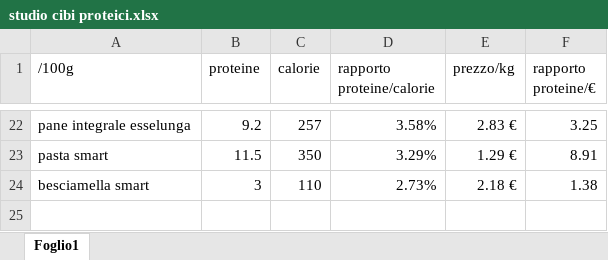
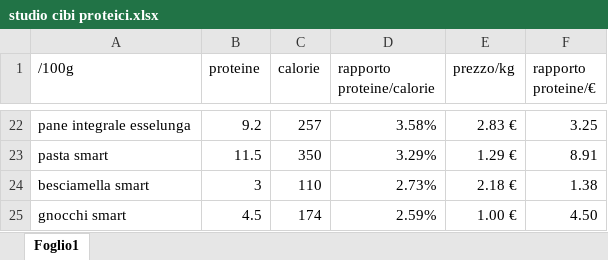
Before and after one commit to teebee03/uni, an Excel workbook: extra/studio cibi proteici.xlsx, sheet Foglio1, drawn as a sheet; only a part is shown, gaps mark what is left out; values as stored, in another font and other column widths than the file's, no borders; table styles not drawn; the diff names each change by its address in the sheet, - before the commit and + after, or states it on an @@ line.

Commit message:
updated protein foods studies

```diff
--- a/extra/studio cibi proteici.xlsx (sheet Foglio1)
+++ b/extra/studio cibi proteici.xlsx (sheet Foglio1)
+row 25: gnocchi smart | 4.5 | 174 | 2.59% | 1.00 € | 4.50
```
